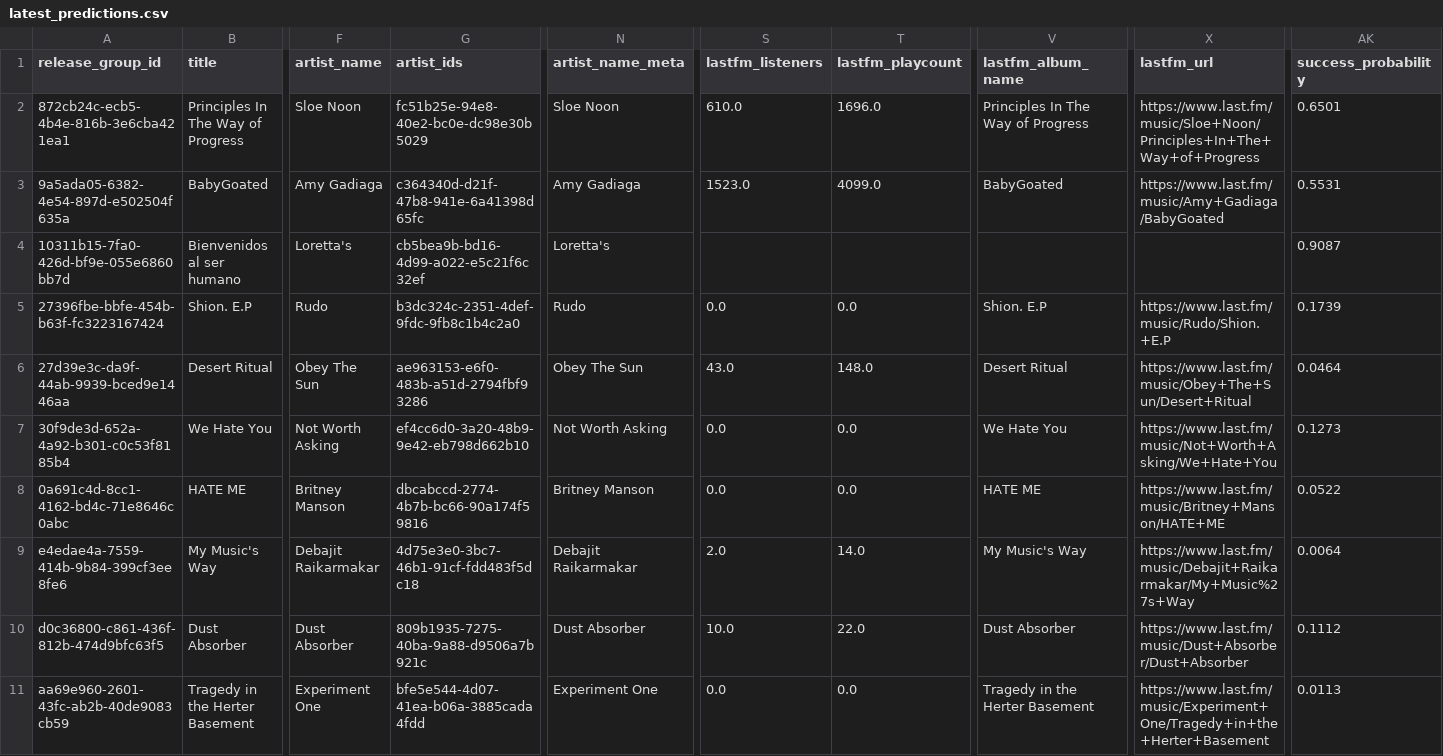
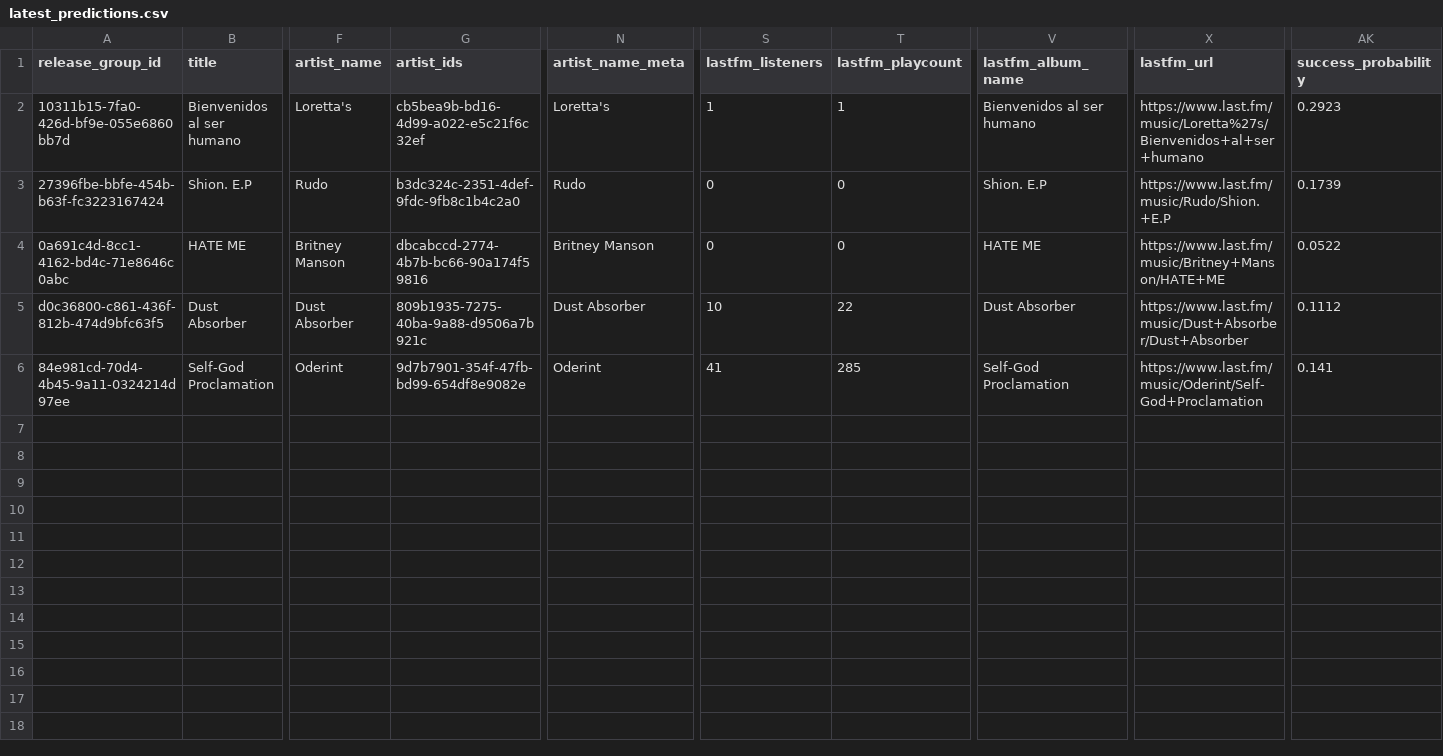
Before and after one commit to PerlaCitla/ritm_ia, a CSV file: outputs/latest_predictions.csv, drawn as a sheet; only a part is shown, gaps mark what is left out; removed rows and columns are numbered as before the commit, all else as after; rows hold the shown columns only; the diff covers the shown part only; the diff names each change by its address in the sheet, - before the commit and + after, or states it on an @@ line.

```diff
--- a/outputs/latest_predictions.csv
+++ b/outputs/latest_predictions.csv
-row 2: 872cb24c-ecb5-4b4e-816b-3e6cba421ea1 | Principles In The Way of Progress | Sloe Noon | fc51b25e-94e8-40e2-bc0e-dc98e30b5029 | Sloe Noon | 610.0 | 1696.0 | Principles In The Way of Progress | https://www.last.fm/music/Sloe+Noon/Principles+In+The+Way+of+Progress | 0.6501
-row 3: 9a5ada05-6382-4e54-897d-e502504f635a | BabyGoated | Amy Gadiaga | c364340d-d21f-47b8-941e-6a41398d65fc | Amy Gadiaga | 1523.0 | 4099.0 | BabyGoated | https://www.last.fm/music/Amy+Gadiaga/BabyGoated | 0.5531
-S2 (lastfm_listeners): (empty)
+S2 (lastfm_listeners): 1
-T2 (lastfm_playcount): (empty)
+T2 (lastfm_playcount): 1
-V2 (lastfm_album_name): (empty)
+V2 (lastfm_album_name): Bienvenidos al ser humano
-X2 (lastfm_url): (empty)
+X2 (lastfm_url): https://www.last.fm/music/Loretta%27s/Bienvenidos+al+ser+humano
-AK2 (success_probability): 0.9087
+AK2 (success_probability): 0.2923
-S3 (lastfm_listeners): 0.0
+S3 (lastfm_listeners): 0
-T3 (lastfm_playcount): 0.0
+T3 (lastfm_playcount): 0
-row 6: 27d39e3c-da9f-44ab-9939-bced9e1446aa | Desert Ritual | Obey The Sun | ae963153-e6f0-483b-a51d-2794fbf93286 | Obey The Sun | 43.0 | 148.0 | Desert Ritual | https://www.last.fm/music/Obey+The+Sun/Desert+Ritual | 0.0464
-row 7: 30f9de3d-652a-4a92-b301-c0c53f8185b4 | We Hate You | Not Worth Asking | ef4cc6d0-3a20-48b9-9e42-eb798d662b10 | Not Worth Asking | 0.0 | 0.0 | We Hate You | https://www.last.fm/music/Not+Worth+Asking/We+Hate+You | 0.1273
-S4 (lastfm_listeners): 0.0
+S4 (lastfm_listeners): 0
-T4 (lastfm_playcount): 0.0
+T4 (lastfm_playcount): 0
-row 9: e4edae4a-7559-414b-9b84-399cf3ee8fe6 | My Music's Way | Debajit Raikarmakar | 4d75e3e0-3bc7-46b1-91cf-fdd483f5dc18 | Debajit Raikarmakar | 2.0 | 14.0 | My Music's Way | https://www.last.fm/music/Debajit+Raikarmakar/My+Music%27s+Way | 0.0064
-S5 (lastfm_listeners): 10.0
+S5 (lastfm_listeners): 10
-T5 (lastfm_playcount): 22.0
+T5 (lastfm_playcount): 22
-A6 (release_group_id): aa69e960-2601-43fc-ab2b-40de9083cb59
+A6 (release_group_id): 84e981cd-70d4-4b45-9a11-0324214d97ee
-B6 (title): Tragedy in the Herter Basement
+B6 (title): Self-God Proclamation
-F6 (artist_name): Experiment One
+F6 (artist_name): Oderint
-G6 (artist_ids): bfe5e544-4d07-41ea-b06a-3885cada4fdd
+G6 (artist_ids): 9d7b7901-354f-47fb-bd99-654df8e9082e
-N6 (artist_name_meta): Experiment One
+N6 (artist_name_meta): Oderint
-S6 (lastfm_listeners): 0.0
+S6 (lastfm_listeners): 41
-T6 (lastfm_playcount): 0.0
+T6 (lastfm_playcount): 285
-V6 (lastfm_album_name): Tragedy in the Herter Basement
+V6 (lastfm_album_name): Self-God Proclamation
-X6 (lastfm_url): https://www.last.fm/music/Experiment+One/Tragedy+in+the+Herter+Basement
+X6 (lastfm_url): https://www.last.fm/music/Oderint/Self-God+Proclamation
-AK6 (success_probability): 0.0113
+AK6 (success_probability): 0.141
```
Also changed, not shown: 4 edited cells elsewhere in this file, 4 other files.
